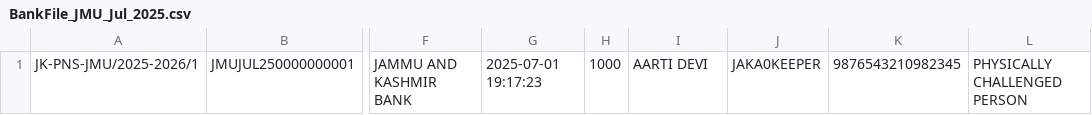
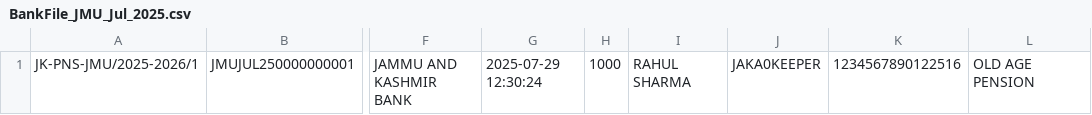
Before and after one commit to AlgorithmicArchive/ReactMvcApp, a CSV file: wwwroot/BankFiles/BankFile_JMU_Jul_2025.csv, drawn as a sheet; only a part is shown, gaps mark what is left out; the diff names each change by its address in the sheet, - before the commit and + after, or states it on an @@ line.

```diff
--- a/wwwroot/BankFiles/BankFile_JMU_Jul_2025.csv
+++ b/wwwroot/BankFiles/BankFile_JMU_Jul_2025.csv
-G1: 2025-07-01 19:17:23
+G1: 2025-07-29 12:30:24
-I1: AARTI DEVI
+I1: RAHUL SHARMA
-K1: 9876543210982345
+K1: 1234567890122516
-L1: PHYSICALLY CHALLENGED PERSON
+L1: OLD AGE PENSION
```
Also changed, not shown: 30 other files.
